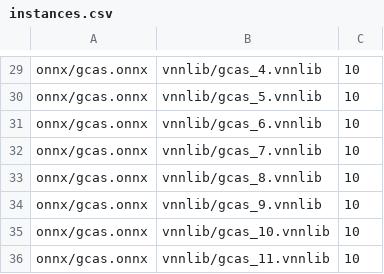
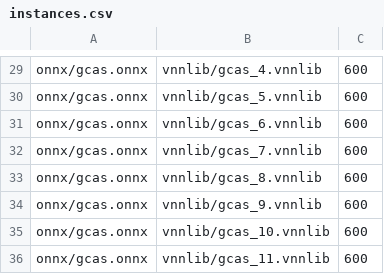
Before and after one commit to ChristopherBrix/vnncomp2022_benchmarks, a CSV file: benchmarks/reach_prob_density/instances.csv, drawn as a sheet; only a part is shown, gaps mark what is left out; the diff covers the shown part only; the diff names each change by its address in the sheet, - before the commit and + after, or states it on an @@ line.

```diff
--- a/benchmarks/reach_prob_density/instances.csv
+++ b/benchmarks/reach_prob_density/instances.csv
-C29:C36: 10
+C29:C36: 600
```
Also changed, not shown: 28 edited cells elsewhere in this file, 39 other files.
